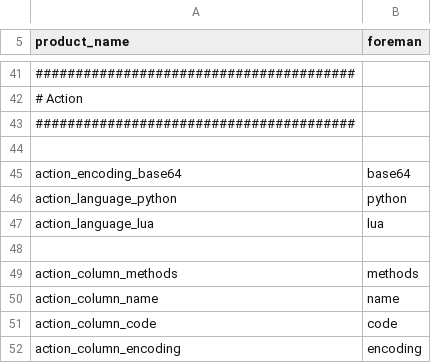
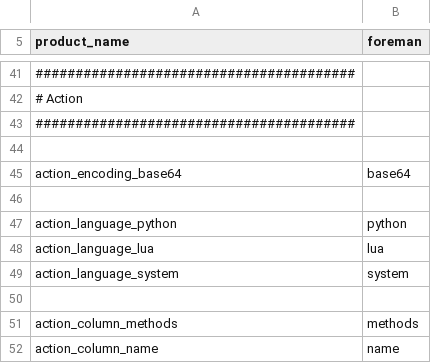
Before and after one commit to cybergarage/foreman-go, a CSV file: common/constants.csv, drawn as a sheet; only a part is shown, gaps mark what is left out; the shorter side is filled out with more unchanged rows; the diff names each change by its address in the sheet, - before the commit and + after, or states it on an @@ line.

Commit message:
Add ActionLanguageSystem

```diff
--- a/common/constants.csv
+++ b/common/constants.csv
+row 46: (empty)
+row 49: action_language_system | system
```
Also changed, not shown: 1 other file.
